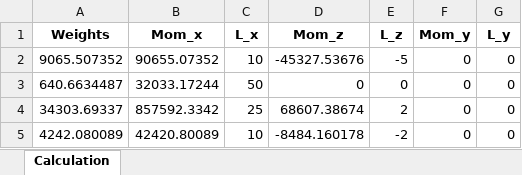
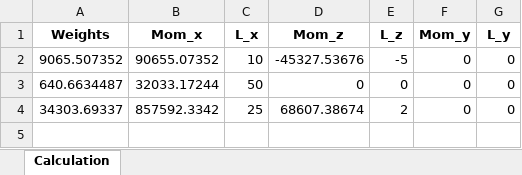
Before and after one commit to Fabi-Aoiki/Aircraft-Design_II, an Excel workbook: Momente.xlsx, sheet Calculation, drawn as a sheet; values as stored, in another font and other column widths than the file's, no borders; the diff names each change by its address in the sheet, - before the commit and + after, or states it on an @@ line.

Commit message:
New Weights UwU

```diff
--- a/Momente.xlsx (sheet Calculation)
+++ b/Momente.xlsx (sheet Calculation)
-row 5: 4242.080089 | 42420.80089 | 10 | -8484.160178 | -2 | 0 | 0
```
Also changed, not shown: Momenten_summen.xlsx, values.xlsx, 1 other file.
